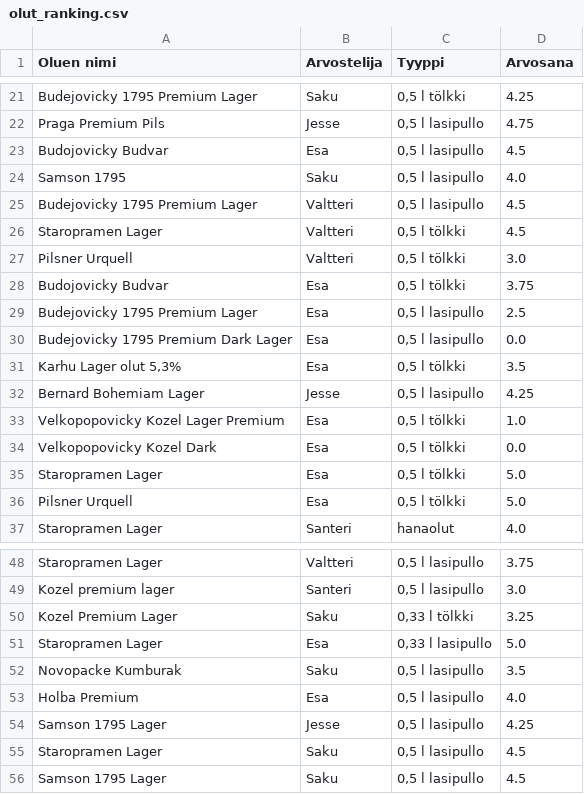
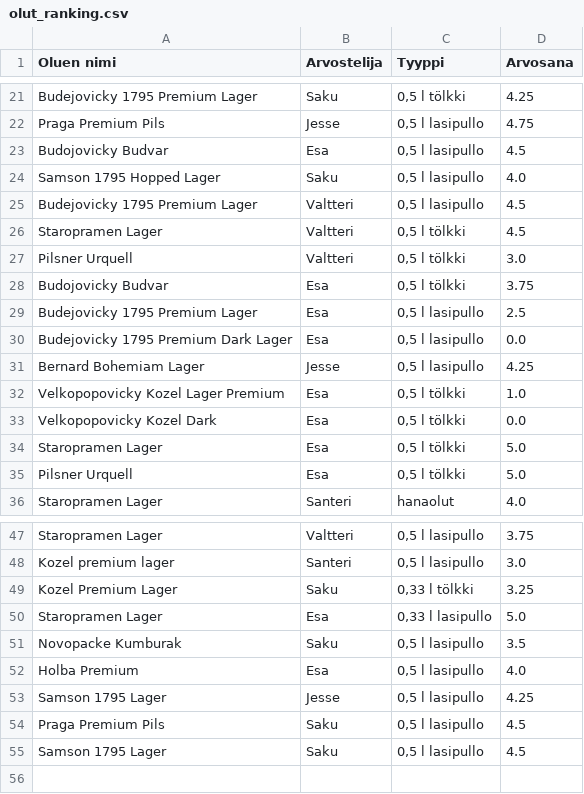
Before and after one commit to saqfromchurchvillage/streamlit, a CSV file: olut_ranking.csv, drawn as a sheet; only a part is shown, gaps mark what is left out.

Commit message:
Update olut_ranking.csv
Virheenkorjaukset tehty arvosteluissa.
-Poistettu vahingossa tullut arvostelu
-vaihdettu oikea nimi yhteen arvosteluun
- Lisätty lisätietoja yhteen oluen nimeen.

```diff
--- a/olut_ranking.csv
+++ b/olut_ranking.csv
@@ -23,3 +23,3 @@ Praga Premium Pils,Jesse,"0,5 l lasipullo",4.75
 Budojovicky Budvar,Esa,"0,5 l lasipullo",4.5
-Samson 1795,Saku,"0,5 l lasipullo",4.0
+Samson 1795 Hopped Lager,Saku,"0,5 l lasipullo",4.0
 Budejovicky 1795 Premium Lager,Valtteri,"0,5 l lasipullo",4.5
@@ -30,3 +30,2 @@ Budejovicky 1795 Premium Lager,Esa,"0,5 l lasipullo",2.5
 Budejovicky 1795 Premium Dark Lager,Esa,"0,5 l lasipullo",0.0
-"Karhu Lager olut 5,3%",Esa,"0,5 l tölkki",3.5
 Bernard Bohemiam Lager,Jesse,"0,5 l lasipullo",4.25
@@ -54,3 +53,3 @@ Holba Premium,Esa,"0,5 l lasipullo",4.0
 Samson 1795 Lager,Jesse,"0,5 l lasipullo",4.25
-Staropramen Lager,Saku,"0,5 l lasipullo",4.5
+Praga Premium Pils,Saku,"0,5 l lasipullo",4.5
 Samson 1795 Lager,Saku,"0,5 l lasipullo",4.5
```
